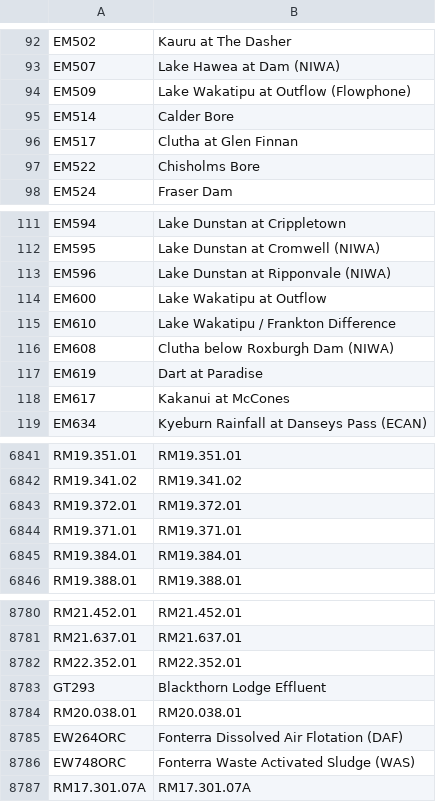
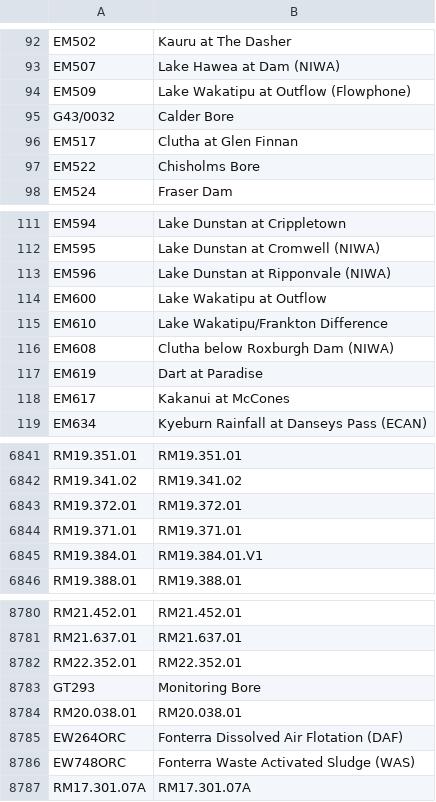
Before and after one commit to lux-orc/Obtain-time-series-from-Aquarius-ReportRunner.exe, a CSV file: info/plate_info.csv, drawn as a sheet; only a part is shown, gaps mark what is left out; the diff covers the shown part only.

```diff
--- a/info/plate_info.csv
+++ b/info/plate_info.csv
@@ -94,3 +94,3 @@ EM507,Lake Hawea at Dam (NIWA)
 EM509,Lake Wakatipu at Outflow (Flowphone)
-EM514,Calder Bore
+G43/0032,Calder Bore
 EM517,Clutha at Glen Finnan
@@ -114,3 +114,3 @@ EM596,Lake Dunstan at Ripponvale (NIWA)
 EM600,Lake Wakatipu at Outflow
-EM610,Lake Wakatipu / Frankton Difference
+EM610,Lake Wakatipu/Frankton Difference
 EM608,Clutha below Roxburgh Dam (NIWA)
@@ -6844,3 +6844,3 @@ RM19.372.01,RM19.372.01
 RM19.371.01,RM19.371.01
-RM19.384.01,RM19.384.01
+RM19.384.01,RM19.384.01.V1
 RM19.388.01,RM19.388.01
@@ -8782,3 +8782,3 @@ RM21.637.01,RM21.637.01
 RM22.352.01,RM22.352.01
-GT293,Blackthorn Lodge Effluent
+GT293,Monitoring Bore
 RM20.038.01,RM20.038.01
```
Also changed, not shown: 57 added rows elsewhere in this file, info/param_info.csv, 3 other files.
